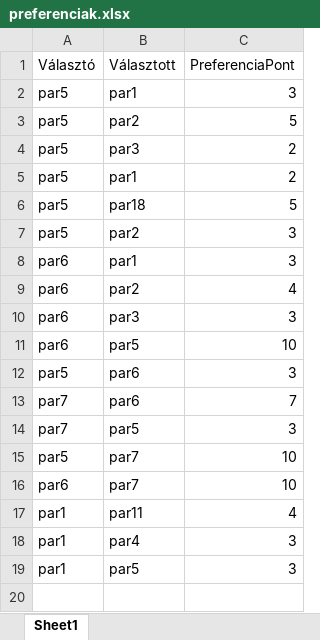
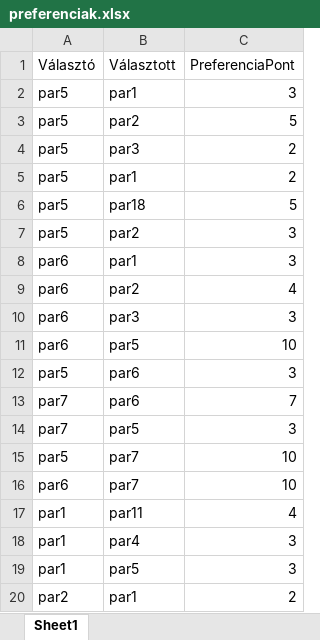
Before and after one commit to farkasdaniel91/szetvalaszto, an Excel workbook: szetvalaszto/bin/Debug/preferenciak.xlsx, sheet Sheet1, drawn as a sheet; values as stored, in another font and other column widths than the file's, no borders; the diff names each change by its address in the sheet, - before the commit and + after, or states it on an @@ line.

```diff
--- a/szetvalaszto/bin/Debug/preferenciak.xlsx (sheet Sheet1)
+++ b/szetvalaszto/bin/Debug/preferenciak.xlsx (sheet Sheet1)
+row 20: par2 | par1 | 2
```
Also changed, not shown: 8 other files.
